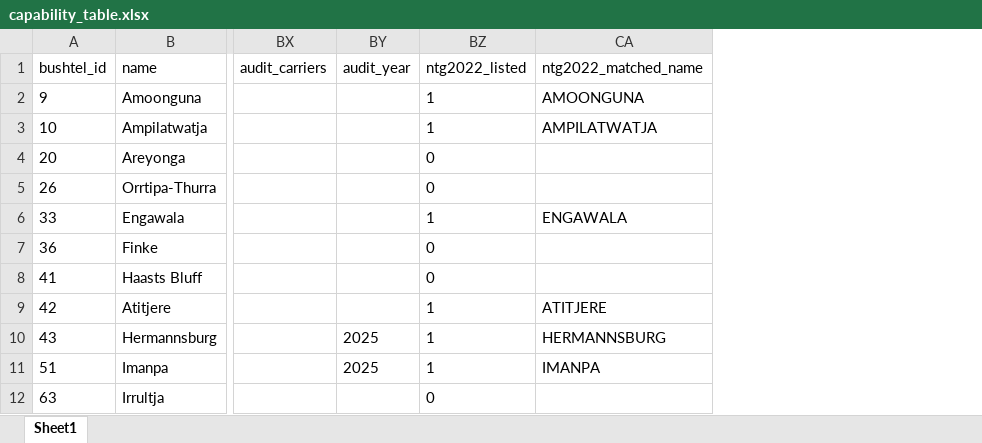
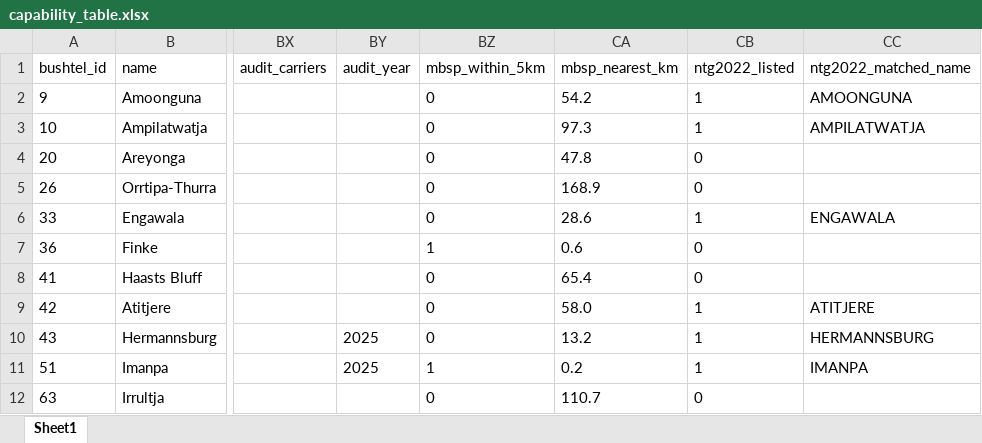
Before and after one commit to Estaed/CDU_IT_CODEFAIR_DATA_2026, an Excel workbook: data/out/capability_table.xlsx, sheet Sheet1, drawn as a sheet; only a part is shown, gaps mark what is left out; values as stored, in another font and other column widths than the file's, no borders; the diff names each change by its address in the sheet, - before the commit and + after, or states it on an @@ line.

Commit message:
Task-40 DONE: priority score with eight interventions, sensitivity table, MBSP sites, LEO sentence; 10 % median budget 1.8

```diff
--- a/data/out/capability_table.xlsx (sheet Sheet1)
+++ b/data/out/capability_table.xlsx (sheet Sheet1)
+column BZ (mbsp_within_5km), rows 2-12: 0 | 0 | 0 | 0 | 0 | 1 | 0 | 0 | 0 | 1 | 0
+column CA (mbsp_nearest_km), rows 2-12: 54.2 | 97.3 | 47.8 | 168.9 | 28.6 | 0.6 | 65.4 | 58.0 | 13.2 | 0.2 | 110.7
```
Also changed, not shown: 31 other files.
